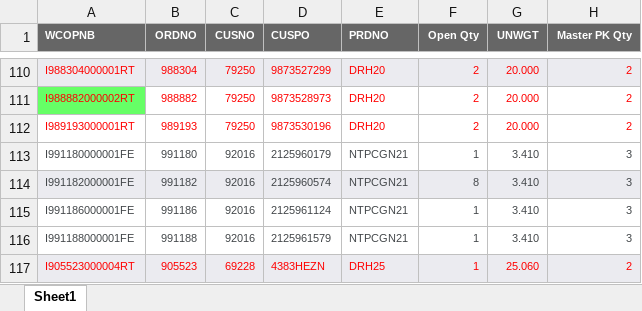
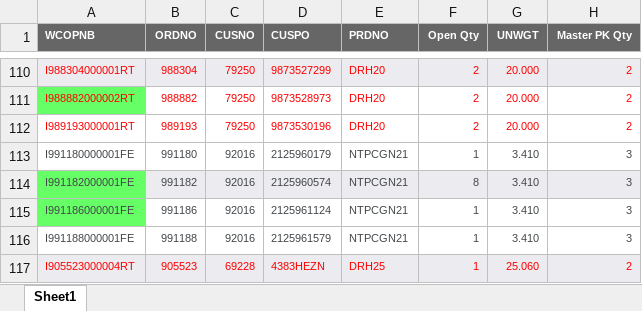
Before and after one commit to Drfalcoew/Excel-Automator, an Excel workbook: Excel_MOD/_original.xlsx, sheet Sheet1, drawn as a sheet; only a part is shown, gaps mark what is left out; values as stored, in another font and other column widths than the file's, no borders; the diff names each change by its address in the sheet, - before the commit and + after, or states it on an @@ line.

```diff
--- a/Excel_MOD/_original.xlsx (sheet Sheet1)
+++ b/Excel_MOD/_original.xlsx (sheet Sheet1)
-A114 fill: #EBEBF0
+A114 fill: #66FF66
-A115 fill: none
+A115 fill: #66FF66
```
Also changed, not shown: Excel_MOD/_main.xlsx, 1 other file.
